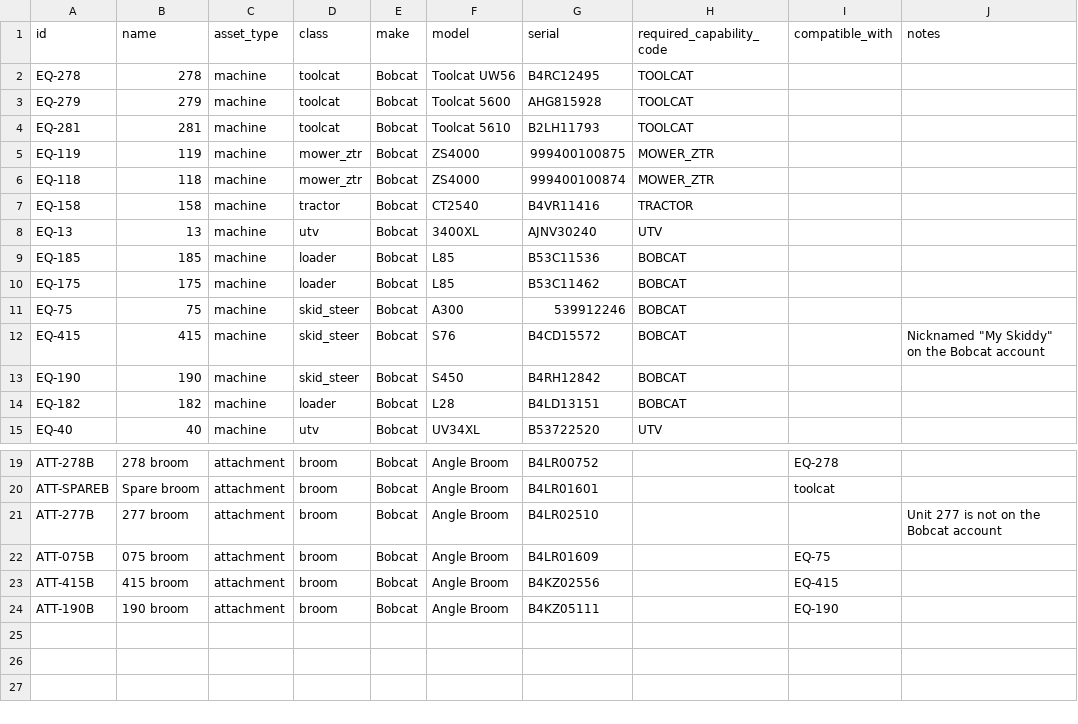
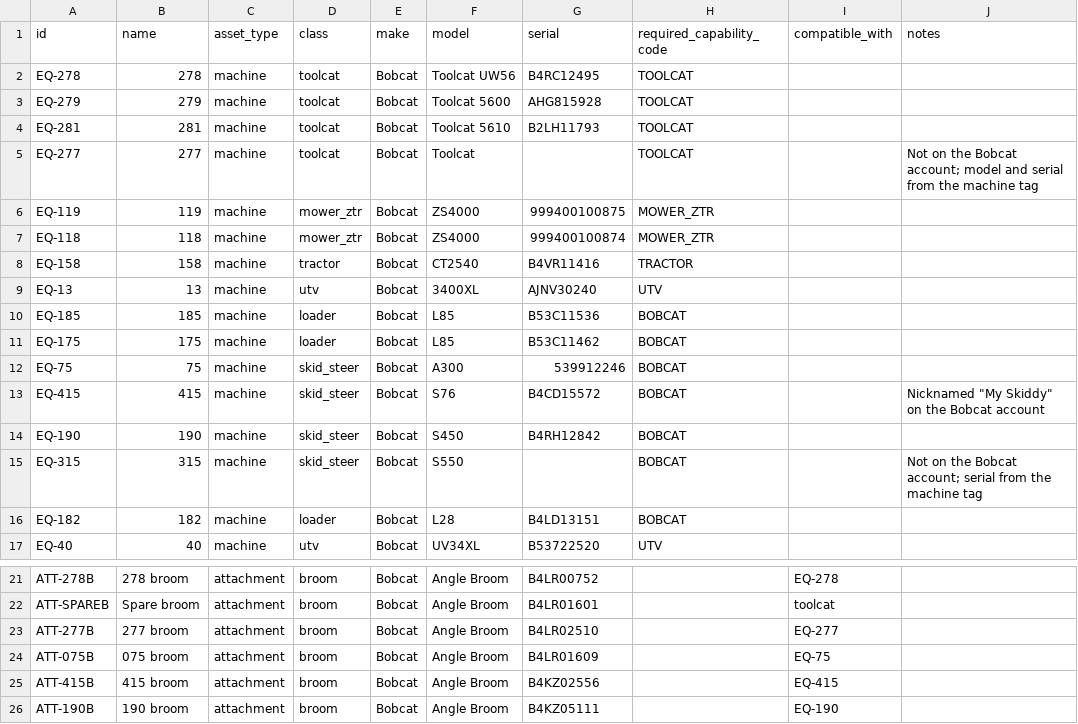
Before and after one commit to masonthingvold-AI/und-grounds-map, a CSV file: data/equipment/bobcat-fleet.csv, drawn as a sheet; only a part is shown, gaps mark what is left out.

```diff
--- a/data/equipment/bobcat-fleet.csv
+++ b/data/equipment/bobcat-fleet.csv
@@ -4,2 +4,3 @@ EQ-279,279,machine,toolcat,Bobcat,Toolcat 5600,AHG815928,TOOLCAT,,
 EQ-281,281,machine,toolcat,Bobcat,Toolcat 5610,B2LH11793,TOOLCAT,,
+EQ-277,277,machine,toolcat,Bobcat,Toolcat,,TOOLCAT,,Not on the Bobcat account; model and serial from the machine tag
 EQ-119,119,machine,mower_ztr,Bobcat,ZS4000,999400100875,MOWER_ZTR,,
@@ -13,2 +14,3 @@ EQ-415,415,machine,skid_steer,Bobcat,S76,B4CD15572,BOBCAT,,Nicknamed "My Skiddy"
 EQ-190,190,machine,skid_steer,Bobcat,S450,B4RH12842,BOBCAT,,
+EQ-315,315,machine,skid_steer,Bobcat,S550,,BOBCAT,,Not on the Bobcat account; serial from the machine tag
 EQ-182,182,machine,loader,Bobcat,L28,B4LD13151,BOBCAT,,
@@ -20,3 +22,3 @@ ATT-278B,278 broom,attachment,broom,Bobcat,Angle Broom,B4LR00752,,EQ-278,
 ATT-SPAREB,Spare broom,attachment,broom,Bobcat,Angle Broom,B4LR01601,,toolcat,
-ATT-277B,277 broom,attachment,broom,Bobcat,Angle Broom,B4LR02510,,,Unit 277 is not on the Bobcat account
+ATT-277B,277 broom,attachment,broom,Bobcat,Angle Broom,B4LR02510,,EQ-277,
 ATT-075B,075 broom,attachment,broom,Bobcat,Angle Broom,B4LR01609,,EQ-75,
```
